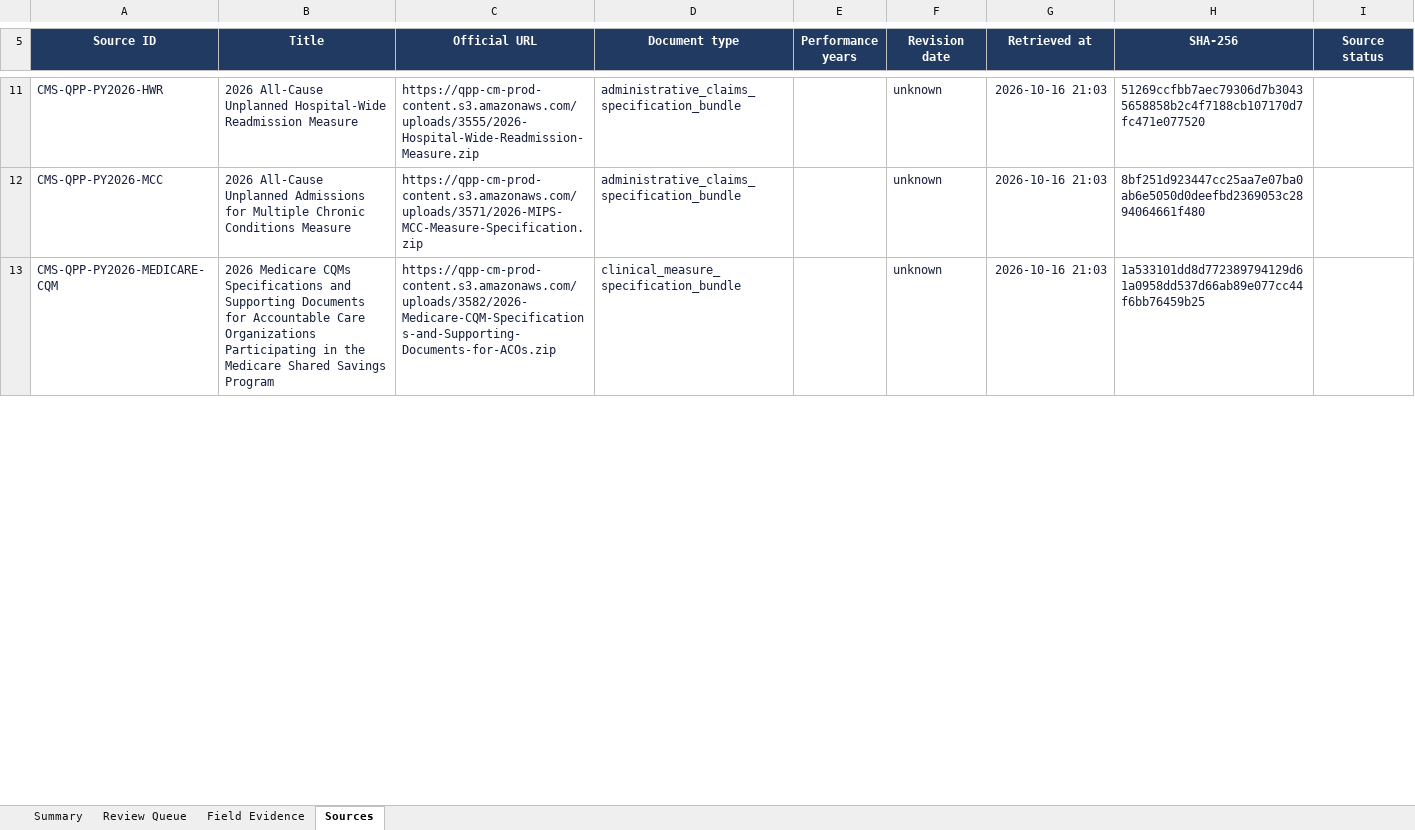
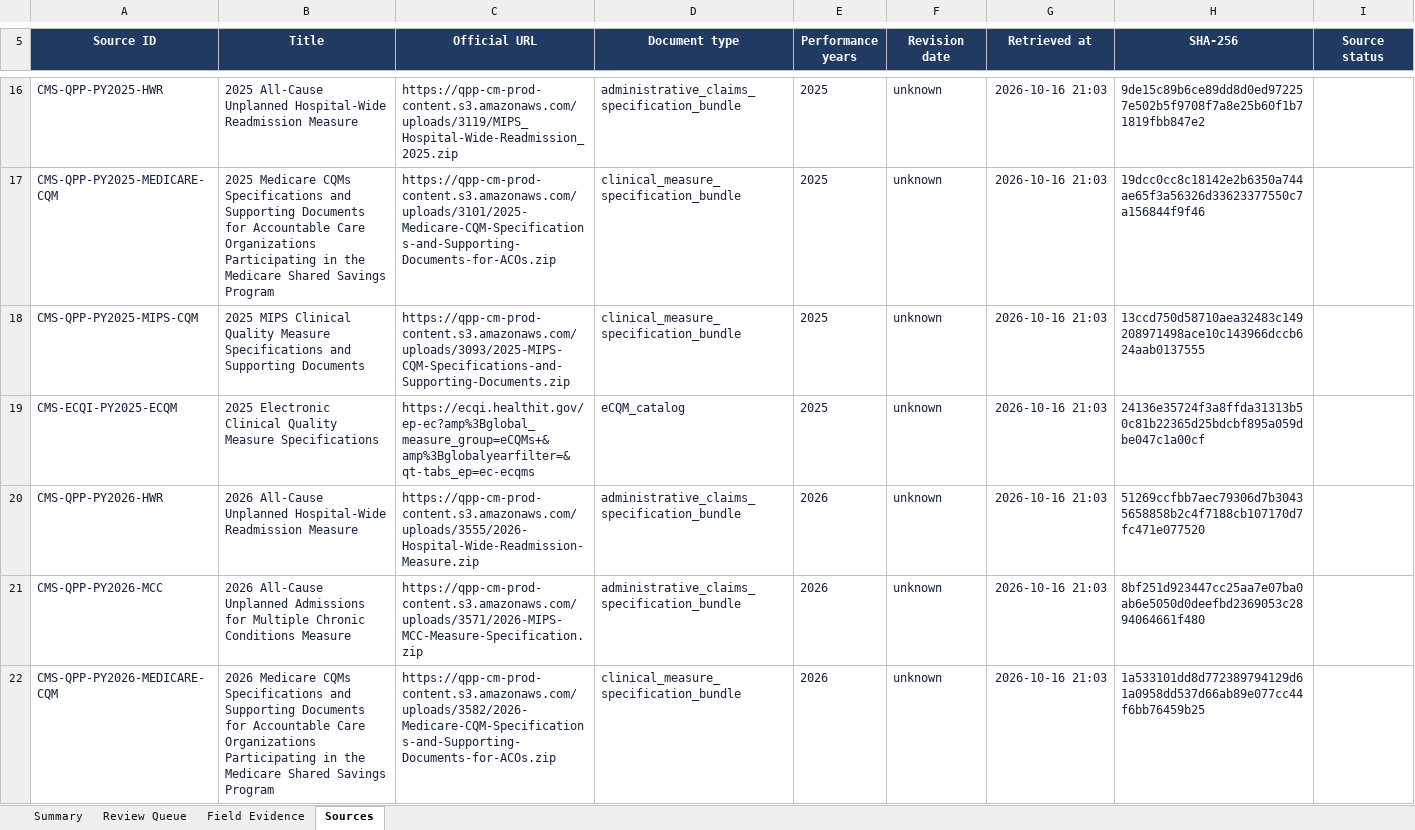
Before and after one commit to coco-siyu/cms-quality-intelligence, an Excel workbook: docs/sources/cms-field-review-crosswalk.xlsx, sheet Sources, drawn as a sheet; only a part is shown, gaps mark what is left out; values as stored, in another font and other column widths than the file's, no borders; table styles not drawn; addresses are those after the commit; the diff covers the shown part only; the diff names each change by its address in the sheet, - before the commit and + after, or states it on an @@ line.

```diff
--- a/docs/sources/cms-field-review-crosswalk.xlsx (sheet Sources)
+++ b/docs/sources/cms-field-review-crosswalk.xlsx (sheet Sources)
+row 16: CMS-QPP-PY2025-HWR | 2025 All-Cause Unplanned Hospital-Wide Readmission Measure | https://qpp-cm-prod-content.s3.amazonaws.com/uploads/3119/MIPS_Hospital-Wide-Readmission_2025.zip | administrative_claims_specification_bundle | 2025 | unknown | 2026-10-16 21:03 | 9de15c89b6ce89dd8d0ed972257e502b5f9708f7a8e25b60f1b71819fbb847e2
+row 17: CMS-QPP-PY2025-MEDICARE-CQM | 2025 Medicare CQMs Specifications and Supporting Documents for Accountable Care Organizations Participating in the Medicare Shared Savings Program | https://qpp-cm-prod-content.s3.amazonaws.com/uploads/3101/2025-Medicare-CQM-Specifications-and-Supporting-Documents-for-ACOs.zip | clinical_measure_specification_bundle | 2025 | unknown | 2026-10-16 21:03 | 19dcc0cc8c18142e2b6350a744ae65f3a56326d33623377550c7a156844f9f46
+row 18: CMS-QPP-PY2025-MIPS-CQM | 2025 MIPS Clinical Quality Measure Specifications and Supporting Documents | https://qpp-cm-prod-content.s3.amazonaws.com/uploads/3093/2025-MIPS-CQM-Specifications-and-Supporting-Documents.zip | clinical_measure_specification_bundle | 2025 | unknown | 2026-10-16 21:03 | 13ccd750d58710aea32483c149208971498ace10c143966dccb624aab0137555
+row 19: CMS-ECQI-PY2025-ECQM | 2025 Electronic Clinical Quality Measure Specifications | https://ecqi.healthit.gov/ep-ec?amp%3Bglobal_measure_group=eCQMs+&amp%3Bglobalyearfilter=&qt-tabs_ep=ec-ecqms | eCQM_catalog | 2025 | unknown | 2026-10-16 21:03 | 24136e35724f3a8ffda31313b50c81b22365d25bdcbf895a059dbe047c1a00cf
-E20:E22 (Performance years): (empty)
+E20:E22 (Performance years): 2026
```
Also changed, not shown: 14 added rows, 3 removed rows and 3 edited cells elsewhere in this sheet, sheet Field Evidence, sheet Review Queue, sheet Summary, formulas that keep their value, 21 other files.
